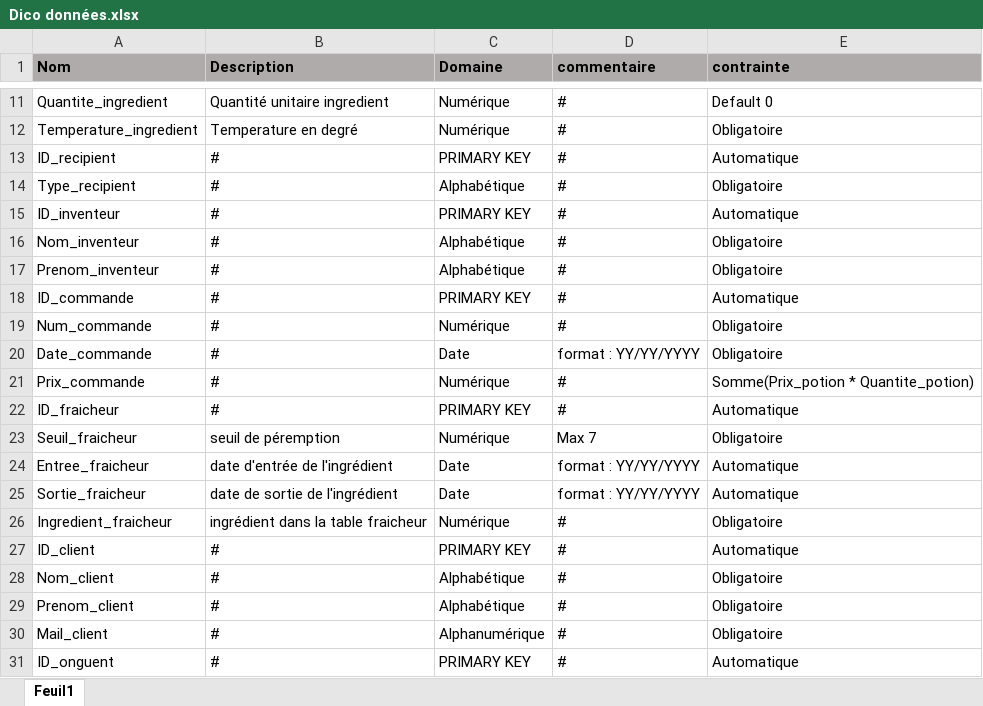
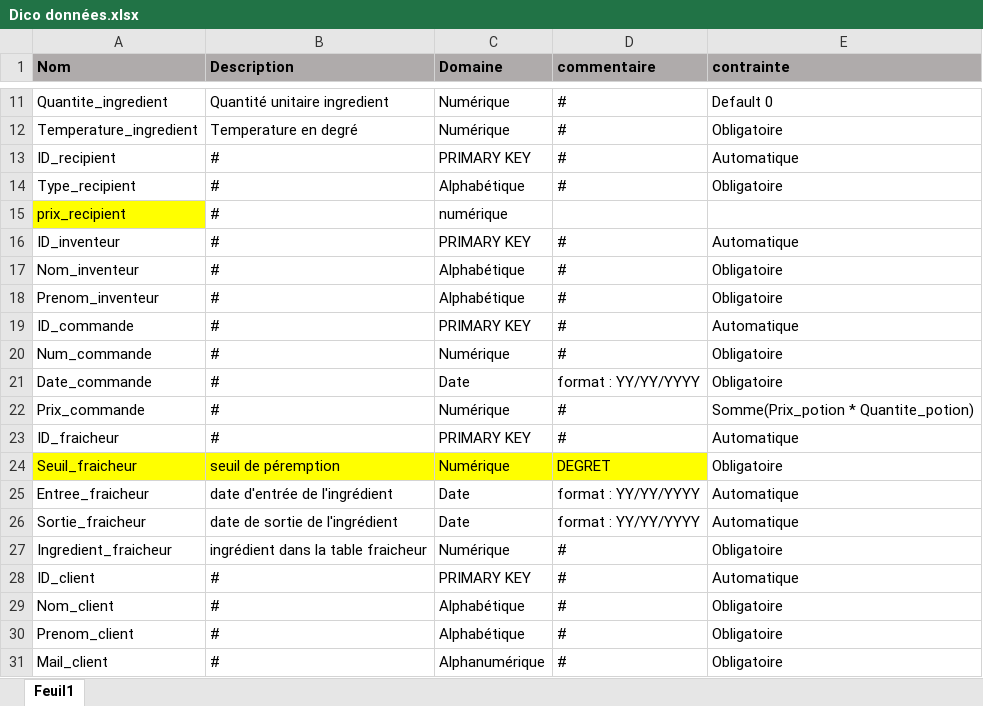
Before and after one commit to Nazazz/PROJET-BDD, an Excel workbook: Dico données.xlsx, sheet Feuil1, drawn as a sheet; only a part is shown, gaps mark what is left out; the shorter side is filled out with more unchanged rows; values as stored, in another font and other column widths than the file's, no borders; addresses are those after the commit; the diff names each change by its address in the sheet, - before the commit and + after, or states it on an @@ line.

Commit message:
modification il faut changer la matrice + MCD

```diff
--- a/Dico données.xlsx (sheet Feuil1)
+++ b/Dico données.xlsx (sheet Feuil1)
+row 15: prix_recipient | # | numérique
-A24:D24 fill: none
+A24:D24 fill: #FFFF00
-D24 (commentaire): Max 7
+D24 (commentaire): DEGRET
```
